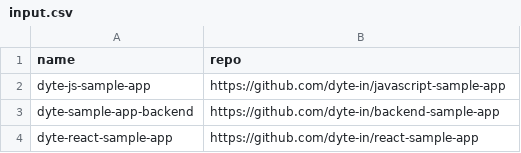
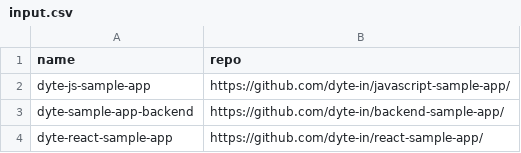
Before and after one commit to GiorgosDiamadis/UpikaJoshi, a CSV file: input.csv, drawn as a sheet.

```diff
--- a/input.csv
+++ b/input.csv
@@ -1,4 +1,4 @@
 name,repo
-dyte-js-sample-app,https://github.com/dyte-in/javascript-sample-app
-dyte-sample-app-backend,https://github.com/dyte-in/backend-sample-app
-dyte-react-sample-app,https://github.com/dyte-in/react-sample-app
+dyte-js-sample-app,https://github.com/dyte-in/javascript-sample-app/
+dyte-sample-app-backend,https://github.com/dyte-in/backend-sample-app/
+dyte-react-sample-app,https://github.com/dyte-in/react-sample-app/
```
Also changed, not shown: 1 other file.
